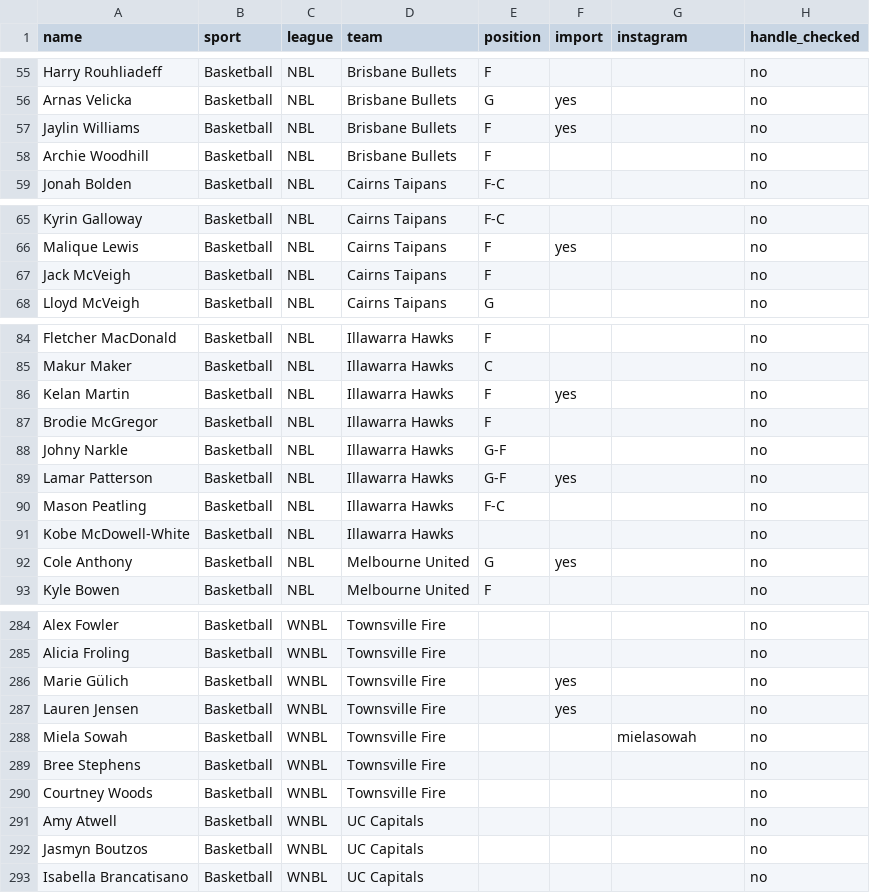
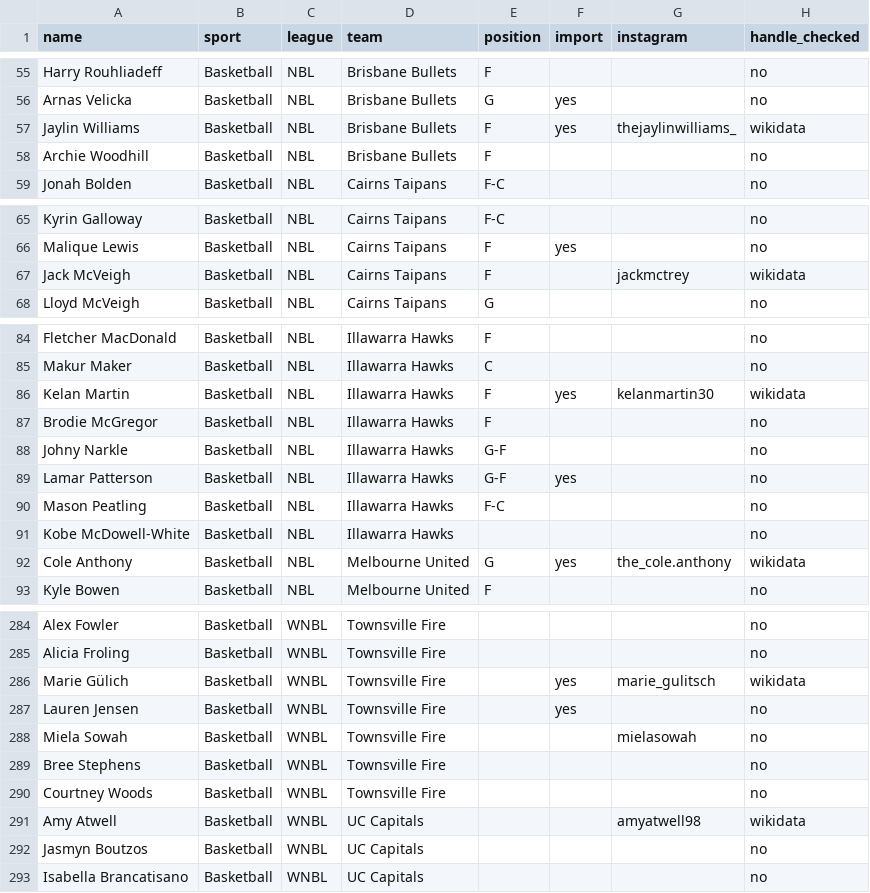
Before and after one commit to YosemiteDan/SocialRankingsV2, a CSV file: data/athletes.csv, drawn as a sheet; only a part is shown, gaps mark what is left out; the diff covers the shown part only.

```diff
--- a/data/athletes.csv
+++ b/data/athletes.csv
@@ -56,3 +56,3 @@ Harry Rouhliadeff,Basketball,NBL,Brisbane Bullets,F,,,no
 Arnas Velicka,Basketball,NBL,Brisbane Bullets,G,yes,,no
-Jaylin Williams,Basketball,NBL,Brisbane Bullets,F,yes,,no
+Jaylin Williams,Basketball,NBL,Brisbane Bullets,F,yes,thejaylinwilliams_,wikidata
 Archie Woodhill,Basketball,NBL,Brisbane Bullets,F,,,no
@@ -66,3 +66,3 @@ Kyrin Galloway,Basketball,NBL,Cairns Taipans,F-C,,,no
 Malique Lewis,Basketball,NBL,Cairns Taipans,F,yes,,no
-Jack McVeigh,Basketball,NBL,Cairns Taipans,F,,,no
+Jack McVeigh,Basketball,NBL,Cairns Taipans,F,,jackmctrey,wikidata
 Lloyd McVeigh,Basketball,NBL,Cairns Taipans,G,,,no
@@ -85,3 +85,3 @@ Fletcher MacDonald,Basketball,NBL,Illawarra Hawks,F,,,no
 Makur Maker,Basketball,NBL,Illawarra Hawks,C,,,no
-Kelan Martin,Basketball,NBL,Illawarra Hawks,F,yes,,no
+Kelan Martin,Basketball,NBL,Illawarra Hawks,F,yes,kelanmartin30,wikidata
 Brodie McGregor,Basketball,NBL,Illawarra Hawks,F,,,no
@@ -91,3 +91,3 @@ Mason Peatling,Basketball,NBL,Illawarra Hawks,F-C,,,no
 Kobe McDowell-White,Basketball,NBL,Illawarra Hawks,,,,no
-Cole Anthony,Basketball,NBL,Melbourne United,G,yes,,no
+Cole Anthony,Basketball,NBL,Melbourne United,G,yes,the_cole.anthony,wikidata
 Kyle Bowen,Basketball,NBL,Melbourne United,F,,,no
@@ -285,3 +285,3 @@ Alex Fowler,Basketball,WNBL,Townsville Fire,,,,no
 Alicia Froling,Basketball,WNBL,Townsville Fire,,,,no
-Marie Gülich,Basketball,WNBL,Townsville Fire,,yes,,no
+Marie Gülich,Basketball,WNBL,Townsville Fire,,yes,marie_gulitsch,wikidata
 Lauren Jensen,Basketball,WNBL,Townsville Fire,,yes,,no
@@ -290,3 +290,3 @@ Bree Stephens,Basketball,WNBL,Townsville Fire,,,,no
 Courtney Woods,Basketball,WNBL,Townsville Fire,,,,no
-Amy Atwell,Basketball,WNBL,UC Capitals,,,,no
+Amy Atwell,Basketball,WNBL,UC Capitals,,,amyatwell98,wikidata
 Jasmyn Boutzos,Basketball,WNBL,UC Capitals,,,,no
```
Also changed, not shown: 32 edited cells elsewhere in this file, data/history.csv, 16 other files.
